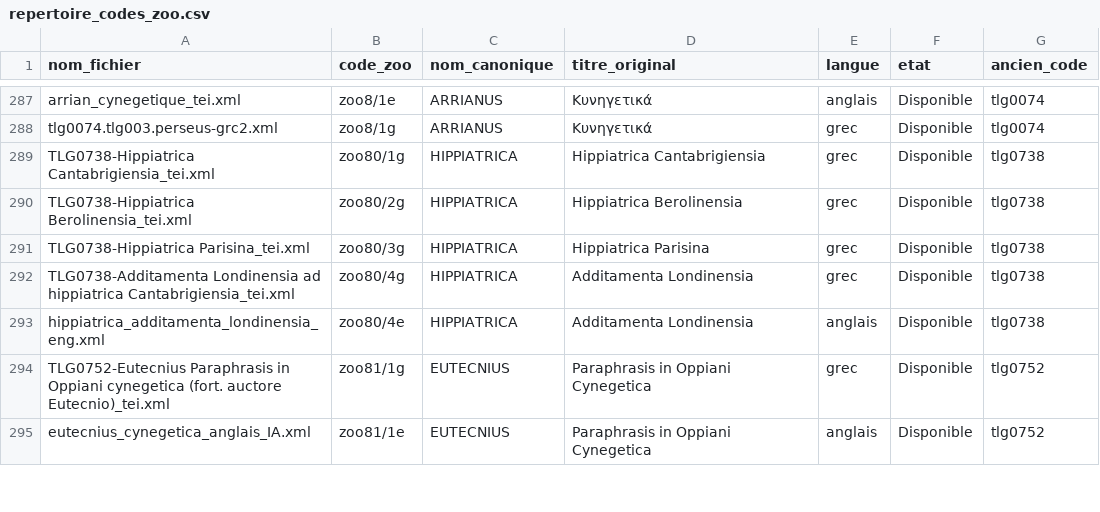
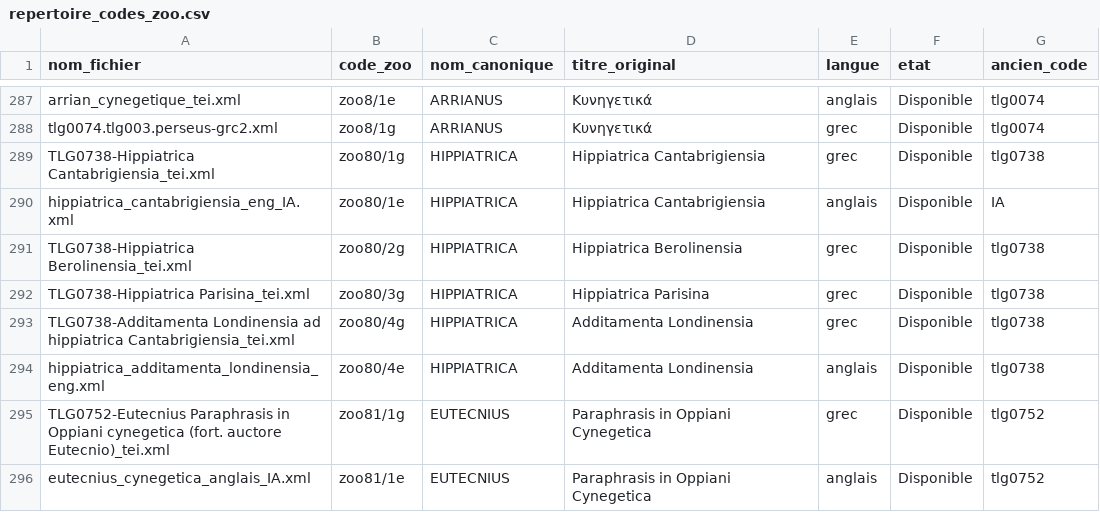
Before and after one commit to Wimmics/zoomathia, a CSV file: Named_entity_recognition/data/repertoire_zoo/repertoire_codes_zoo.csv, drawn as a sheet; only a part is shown, gaps mark what is left out; the diff names each change by its address in the sheet, - before the commit and + after, or states it on an @@ line.

Commit message:
Ajoute la traduction anglaise complete de Hippiatrica Cantabrigiensia (zoo80/1e)
Traduction IA (non relue par un helleniste) des 384 unites de la compilation
veterinaire equine byzantine TLG0738, deja presente en grec sous zoo80/1g.
380 sections/chapitres, 808 paragraphes verifies en direct sur le graphe.
Recettes pharmacologiques et hippiatriques (Apsyrtus, Hierocles, Pelagonius,
Africanus, Theomnestus, Simon d'Athenes, Oribasius), notes de conformation
et d'age du cheval, quelques charmes byzantins tardifs.

```diff
--- a/Named_entity_recognition/data/repertoire_zoo/repertoire_codes_zoo.csv
+++ b/Named_entity_recognition/data/repertoire_zoo/repertoire_codes_zoo.csv
+row 290: hippiatrica_cantabrigiensia_eng_IA.xml | zoo80/1e | HIPPIATRICA | Hippiatrica Cantabrigiensia | anglais | Disponible | IA
```
Also changed, not shown: 1 other file.
